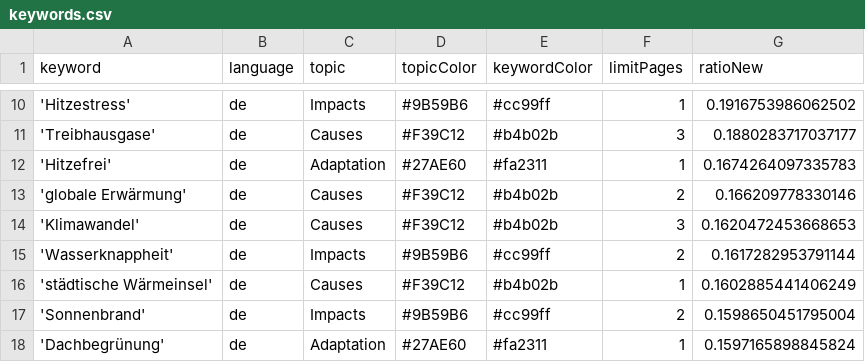
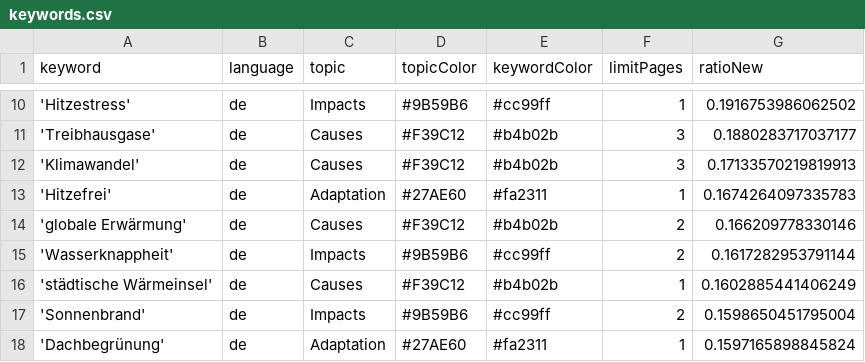
Before and after one commit to hannak555-news/heatIsComing, a CSV file: keywords.csv, drawn as a sheet; only a part is shown, gaps mark what is left out.

```diff
--- a/keywords.csv
+++ b/keywords.csv
@@ -11,5 +11,5 @@ keyword,language,topic,topicColor,keywordColor,limitPages,ratioNew
 'Treibhausgase',de,Causes,#F39C12,#b4b02b,3,0.1880283717037177
+'Klimawandel',de,Causes,#F39C12,#b4b02b,3,0.17133570219819913
 'Hitzefrei',de,Adaptation,#27AE60,#fa2311,1,0.1674264097335783
 'globale Erwärmung',de,Causes,#F39C12,#b4b02b,2,0.166209778330146
-'Klimawandel',de,Causes,#F39C12,#b4b02b,3,0.1620472453668653
 'Wasserknappheit',de,Impacts,#9B59B6,#cc99ff,2,0.1617282953791144
```
Also changed, not shown: 1 other file.
